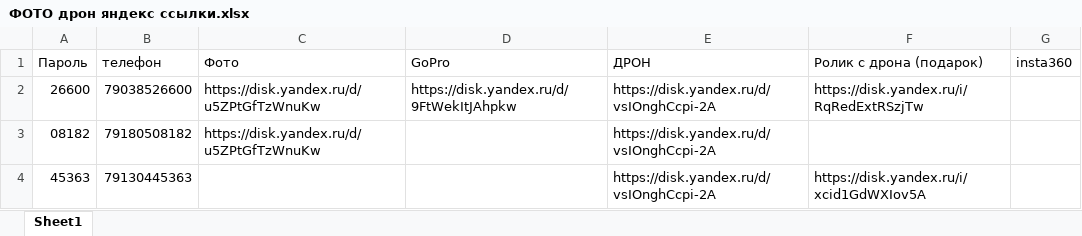
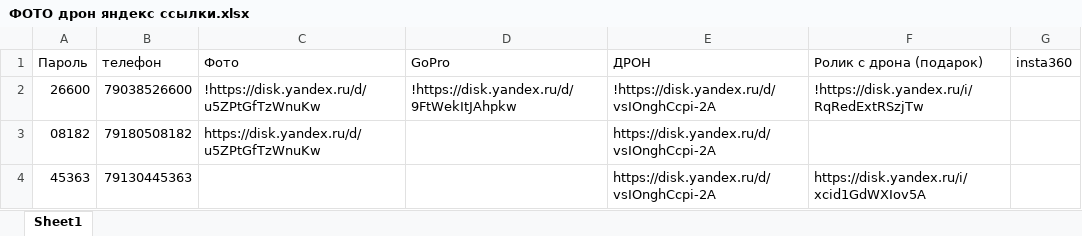
Before and after one commit to janasasha07-collab/photo, an Excel workbook: ФОТО дрон яндекс ссылки.xlsx, sheet Sheet1, drawn as a sheet; only a part is shown; values as stored, in another font and other column widths than the file's, no cell formats; the diff names each change by its address in the sheet, - before the commit and + after, or states it on an @@ line.

Commit message:
Add files via upload

```diff
--- a/ФОТО дрон яндекс ссылки.xlsx (sheet Sheet1)
+++ b/ФОТО дрон яндекс ссылки.xlsx (sheet Sheet1)
-C2: https://disk.yandex.ru/d/u5ZPtGfTzWnuKw
+C2: !https://disk.yandex.ru/d/u5ZPtGfTzWnuKw
-D2: https://disk.yandex.ru/d/9FtWekItJAhpkw
+D2: !https://disk.yandex.ru/d/9FtWekItJAhpkw
-E2: https://disk.yandex.ru/d/vsIOnghCcpi-2A
+E2: !https://disk.yandex.ru/d/vsIOnghCcpi-2A
-F2: https://disk.yandex.ru/i/RqRedExtRSzjTw
+F2: !https://disk.yandex.ru/i/RqRedExtRSzjTw
```
Also changed, not shown: cell formats.
